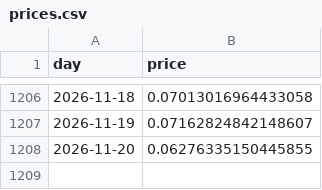
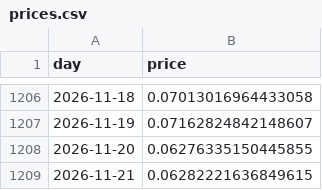
Before and after one commit to cianfru/pepecoin_terminal, a CSV file: prices.csv, drawn as a sheet; only a part is shown, gaps mark what is left out.

```diff
--- a/prices.csv
+++ b/prices.csv
@@ -1208 +1208,2 @@ day,price
 2026-11-20,0.06276335150445855
+2026-11-21,0.06282221636849615
```
Also changed, not shown: 22 other files.
